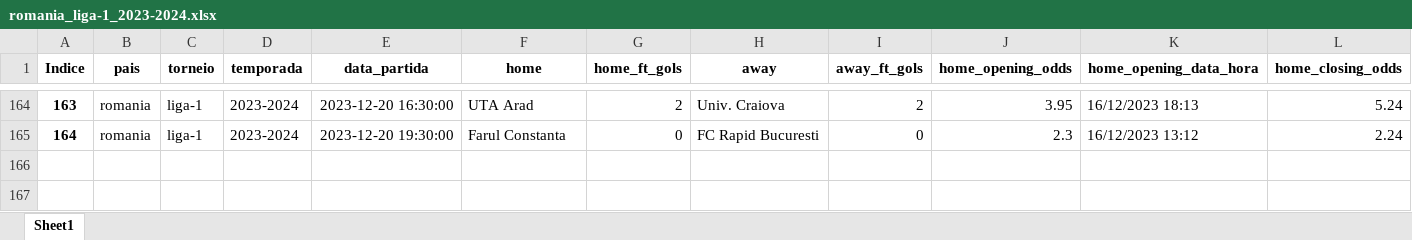
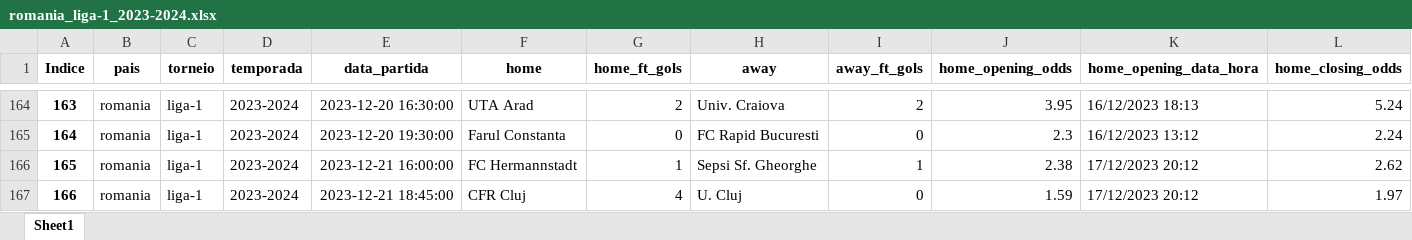
Before and after one commit to tarciziojrdf/poco, an Excel workbook: 2023/romania_liga-1_2023-2024.xlsx, sheet Sheet1, drawn as a sheet; only a part is shown, gaps mark what is left out; values as stored, in another font and other column widths than the file's, no borders; rows hold the shown columns only; the diff names each change by its address in the sheet, - before the commit and + after, or states it on an @@ line.

```diff
--- a/2023/romania_liga-1_2023-2024.xlsx (sheet Sheet1)
+++ b/2023/romania_liga-1_2023-2024.xlsx (sheet Sheet1)
+row 166: 165 | romania | liga-1 | 2023-2024 | 2023-12-21 16:00:00 | FC Hermannstadt | 1 | Sepsi Sf. Gheorghe | 1 | 2.38 | 17/12/2023 20:12 | 2.62
+row 167: 166 | romania | liga-1 | 2023-2024 | 2023-12-21 18:45:00 | CFR Cluj | 4 | U. Cluj | 0 | 1.59 | 17/12/2023 20:12 | 1.97
```
Also changed, not shown: 2023/saudi-arabia_saudi-professional-league_2023-2024.xlsx, 2023/serbia_super-liga_2023-2024.xlsx, 9 other files.
